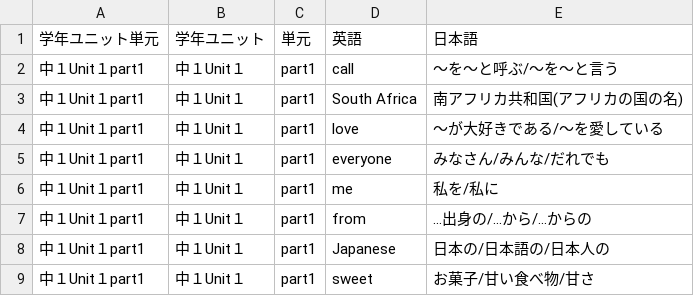
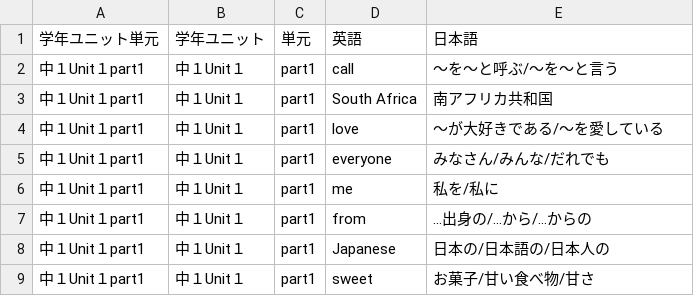
Before and after one commit to kohiramotonetz-create/student-app, a CSV file: public/wordlist.csv, drawn as a sheet; only a part is shown.

Commit message:
単語３

```diff
--- a/public/wordlist.csv
+++ b/public/wordlist.csv
@@ -2,3 +2,3 @@
 中１Unit１part1,中１Unit１,part1,call,～を～と呼ぶ/～を～と言う
-中１Unit１part1,中１Unit１,part1,South Africa,南アフリカ共和国(アフリカの国の名)
+中１Unit１part1,中１Unit１,part1,South Africa,南アフリカ共和国
 中１Unit１part1,中１Unit１,part1,love,～が大好きである/～を愛している
```
